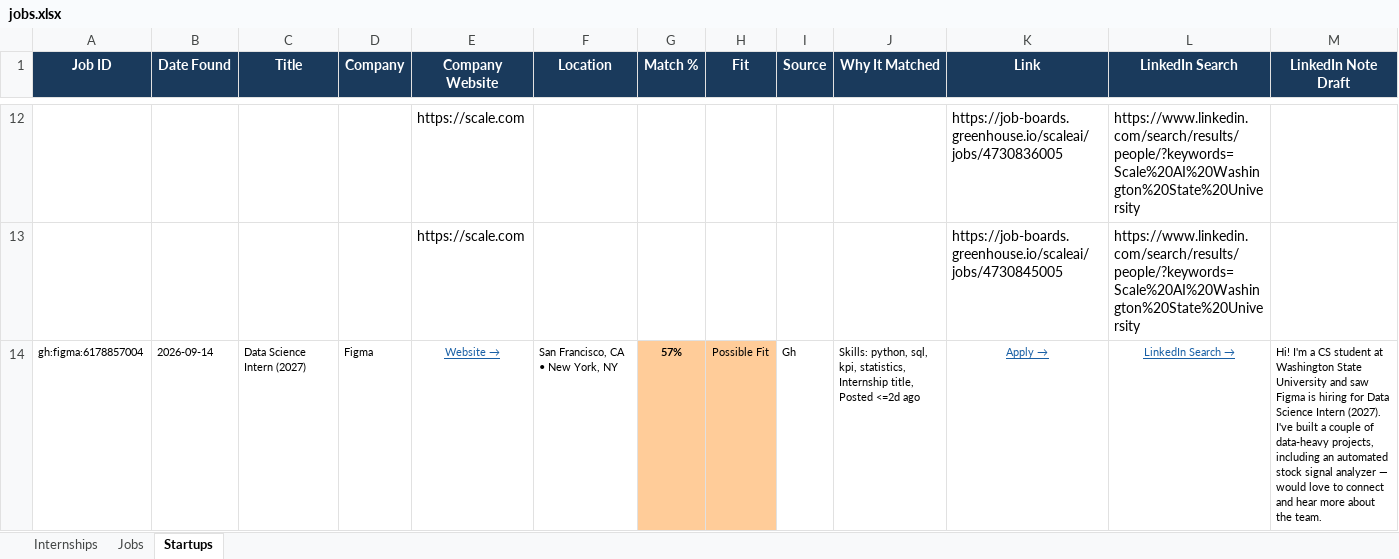
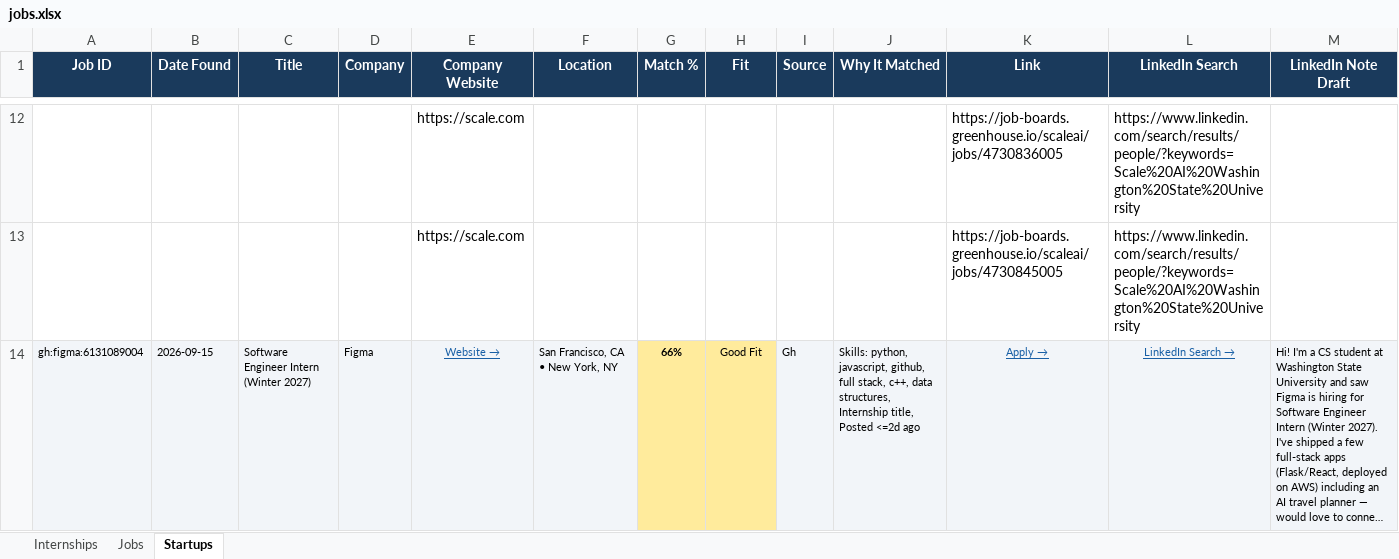
Before and after one commit to gvignesh286/26Jobs, an Excel workbook: jobs.xlsx, sheet Startups, drawn as a sheet; only a part is shown, gaps mark what is left out; the shorter side is filled out with more unchanged rows; long unchanged cells end in …; values as stored, in another font and other column widths than the file's, no borders; rows hold the shown columns only; the diff covers the shown part only; the diff names each change by its address in the sheet, - before the commit and + after, or states it on an @@ line.

```diff
--- a/jobs.xlsx (sheet Startups)
+++ b/jobs.xlsx (sheet Startups)
-row 14: gh:figma:6178857004 | 2026-09-14 | Data Science Intern (2027) | Figma | Website → | San Francisco, CA • New York, NY | 57% | Possible Fit | Gh | Skills: python, sql, kpi, statistics, Internship title, Posted <=2d ago | Apply → | LinkedIn Search → | Hi! I'm a CS student at Washington State University and saw Figma is hiring for Data Science Intern (2027). I've built a couple of data-heavy projects, including an automated stock signal analyzer — would love to connect and hear more about the team.
```
Also changed, not shown: 2 removed rows elsewhere in this sheet, sheet Internships, sheet Jobs.
